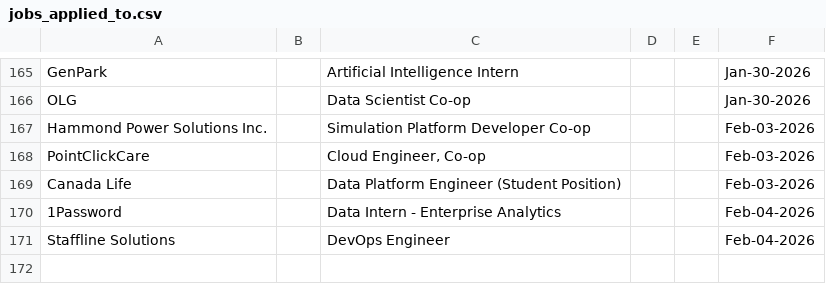
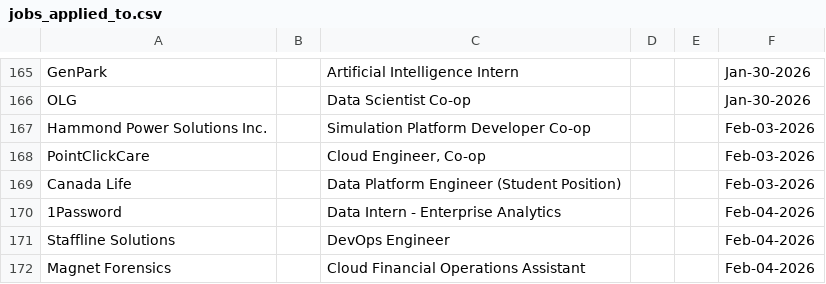
Before and after one commit to Ctrl-Sky/automated-groq-job-application, a CSV file: outputs/jobs_applied_to.csv, drawn as a sheet; only a part is shown, gaps mark what is left out.

```diff
--- a/outputs/jobs_applied_to.csv
+++ b/outputs/jobs_applied_to.csv
@@ -171 +171,2 @@ Canada Life,,Data Platform Engineer (Student Position),,,Feb-03-2026
 Staffline Solutions,,DevOps Engineer,,,Feb-04-2026
+Magnet Forensics,,Cloud Financial Operations Assistant,,,Feb-04-2026
```
Also changed, not shown: 7 other files.
